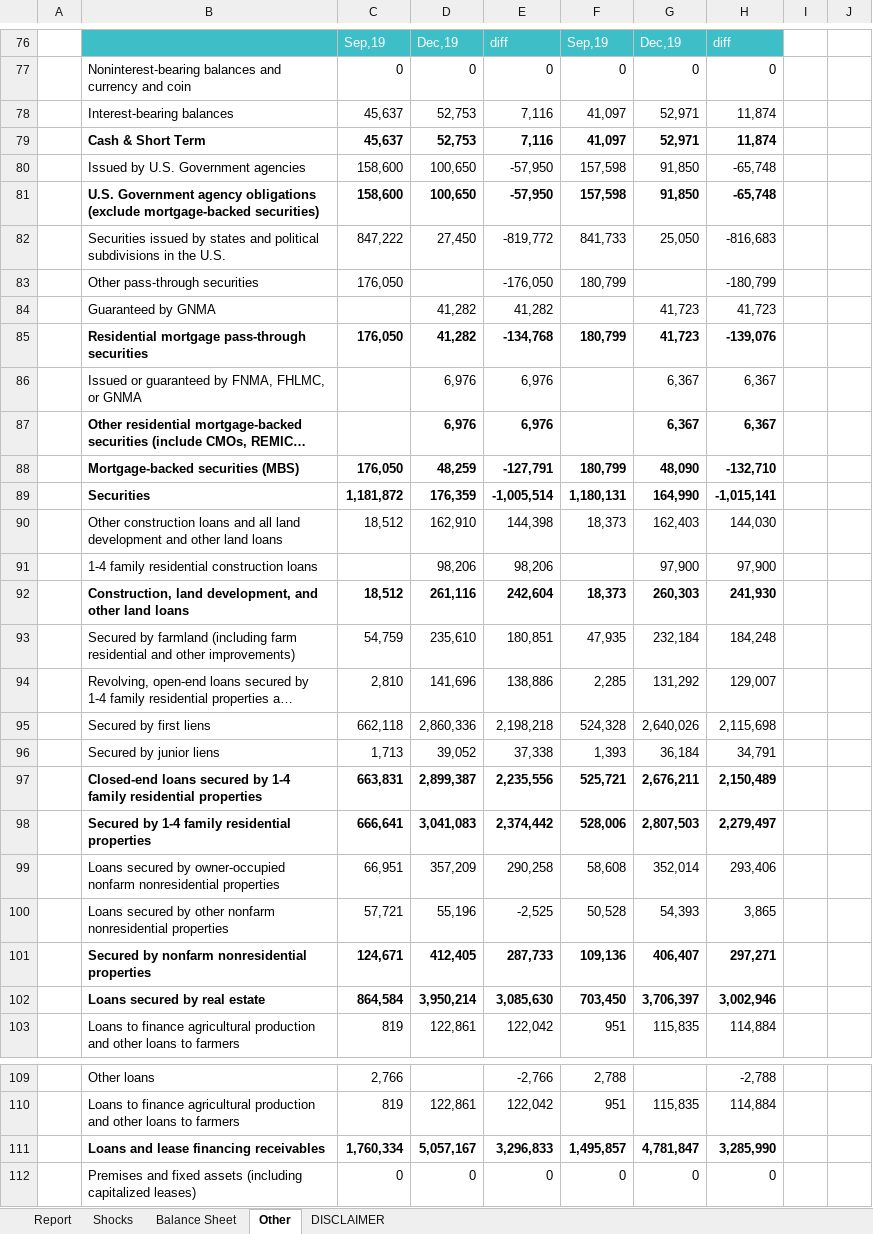
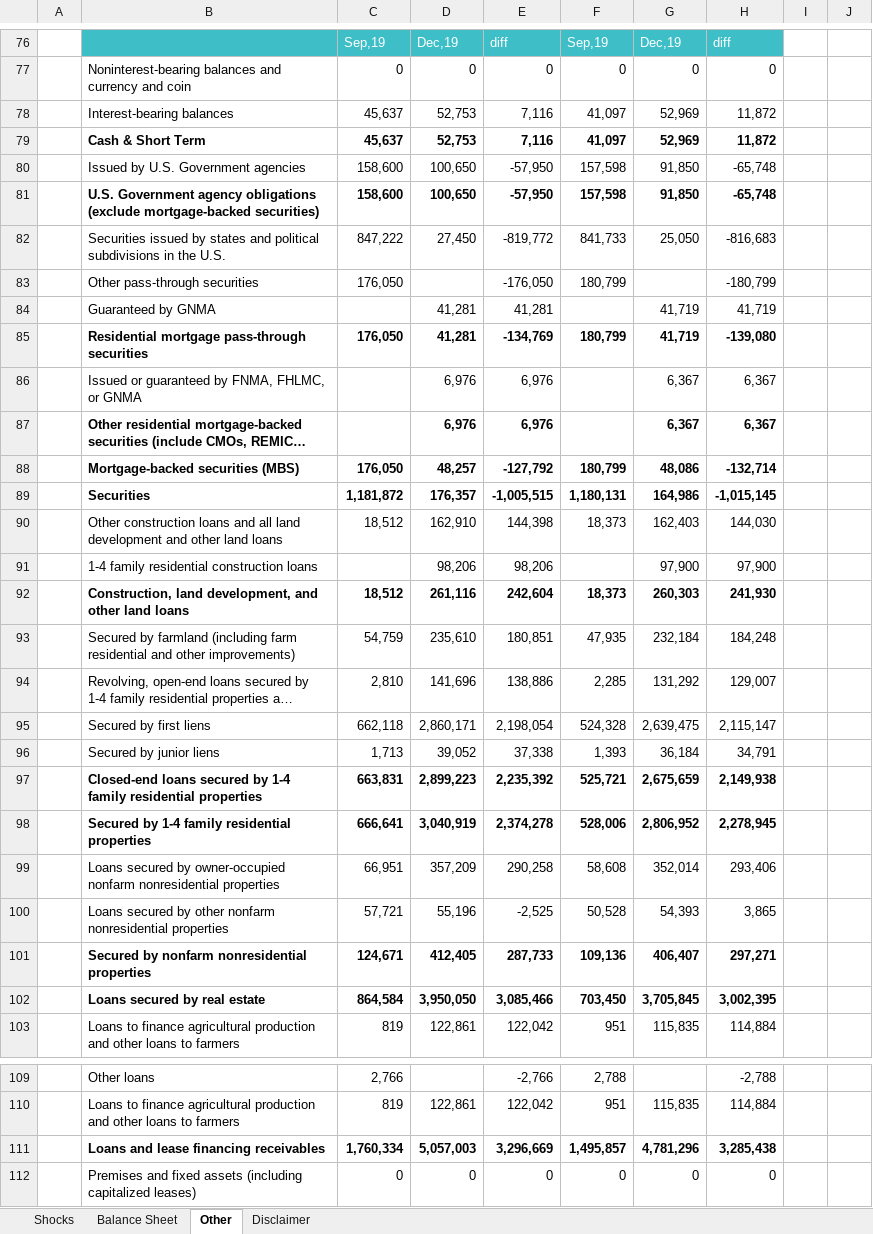
Before and after one commit to jasenliu/AutoTHCN, an Excel workbook: lib/report/benchmark_report/web14/exl/201912/jsliu__bank_test_&_city_(HF)(201912)_Two_Cycles_Comparison.xlsx, sheet Other, drawn as a sheet; only a part is shown, gaps mark what is left out; long unchanged cells end in …; values as stored, in another font and other column widths than the file's, no borders; charts and pictures and conditional formats not drawn; removed rows and columns are numbered as before the commit, all else as after; the diff covers the shown part only; the diff names each change by its address in the sheet, - before the commit and + after, or states it on an @@ line.

Commit message:
update EaR and Two cycle benchmark report

```diff
--- a/lib/report/benchmark_report/web14/exl/201912/jsliu__bank_test_&_city_(HF)(201912)_Two_Cycles_Comparison.xlsx (sheet Other)
+++ b/lib/report/benchmark_report/web14/exl/201912/jsliu__bank_test_&_city_(HF)(201912)_Two_Cycles_Comparison.xlsx (sheet Other)
-sheet tab: Report
+sheet tab: Disclaimer
-sheet tab: DISCLAIMER
@@ sheet tab order changed: Shocks | Balance Sheet | Other | Disclaimer @@
-G78:G79: 52,971
+G78:G79: 52,969
-H78:H79: 11,874
+H78:H79: 11,872
-row 84:  | Guaranteed by GNMA |  | 41,282 | 41,282 |  | 41,723 | 41,723
-row 85:  | Residential mortgage pass-through securities | 176,050 | 41,282 | -134,768 | 180,799 | 41,723 | -139,076
+row 84:  | Guaranteed by GNMA |  | 41,281 | 41,281 |  | 41,719 | 41,719
+row 85:  | Residential mortgage pass-through securities | 176,050 | 41,281 | -134,769 | 180,799 | 41,719 | -139,080
-row 88:  | Mortgage-backed securities (MBS) | 176,050 | 48,259 | -127,791 | 180,799 | 48,090 | -132,710
-row 89:  | Securities | 1,181,872 | 176,359 | -1,005,514 | 1,180,131 | 164,990 | -1,015,141
+row 88:  | Mortgage-backed securities (MBS) | 176,050 | 48,257 | -127,792 | 180,799 | 48,086 | -132,714
+row 89:  | Securities | 1,181,872 | 176,357 | -1,005,515 | 1,180,131 | 164,986 | -1,015,145
-row 95:  | Secured by first liens | 662,118 | 2,860,336 | 2,198,218 | 524,328 | 2,640,026 | 2,115,698
+row 95:  | Secured by first liens | 662,118 | 2,860,171 | 2,198,054 | 524,328 | 2,639,475 | 2,115,147
-row 97:  | Closed-end loans secured by 1-4 family residential properties | 663,831 | 2,899,387 | 2,235,556 | 525,721 | 2,676,211 | 2,150,489
-row 98:  | Secured by 1-4 family residential properties | 666,641 | 3,041,083 | 2,374,442 | 528,006 | 2,807,503 | 2,279,497
+row 97:  | Closed-end loans secured by 1-4 family residential properties | 663,831 | 2,899,223 | 2,235,392 | 525,721 | 2,675,659 | 2,149,938
+row 98:  | Secured by 1-4 family residential properties | 666,641 | 3,040,919 | 2,374,278 | 528,006 | 2,806,952 | 2,278,945
-row 102:  | Loans secured by real estate | 864,584 | 3,950,214 | 3,085,630 | 703,450 | 3,706,397 | 3,002,946
+row 102:  | Loans secured by real estate | 864,584 | 3,950,050 | 3,085,466 | 703,450 | 3,705,845 | 3,002,395
-row 111:  | Loans and lease financing receivables | 1,760,334 | 5,057,167 | 3,296,833 | 1,495,857 | 4,781,847 | 3,285,990
+row 111:  | Loans and lease financing receivables | 1,760,334 | 5,057,003 | 3,296,669 | 1,495,857 | 4,781,296 | 3,285,438
```
Also changed, not shown: 4 added rows, 4 removed rows, 46 edited cells and merged cells elsewhere in this sheet, sheet Disclaimer, sheet Shocks, sheet Balance Sheet, charts or pictures, lib/report/benchmark_report/web14/exl/201912/jsliu__bank_test_&_city_(HF)(201912)_EaR.xlsx.
